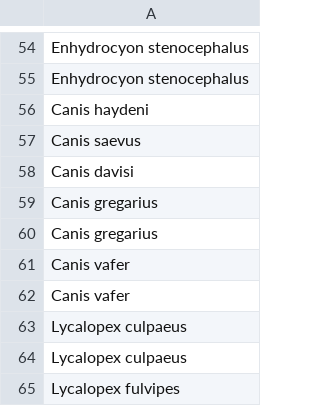
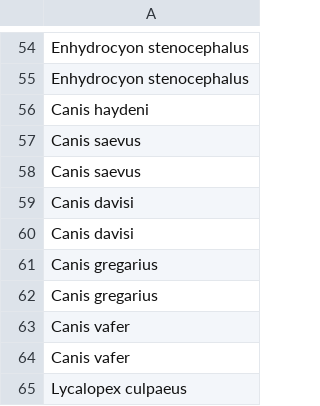
Before and after one commit to statmike/vertex-ai-mlops, a TSV file: Applied GenAI/code/embeddings/tensorboard/image_multimodal_embeddings/metadata.tsv, drawn as a sheet; only a part is shown, gaps mark what is left out; the shorter side is filled out with more unchanged rows.

```diff
--- a/Applied GenAI/code/embeddings/tensorboard/image_multimodal_embeddings/metadata.tsv
+++ b/Applied GenAI/code/embeddings/tensorboard/image_multimodal_embeddings/metadata.tsv
@@ -57,2 +57,4 @@ Canis haydeni
 Canis saevus
+Canis saevus
+Canis davisi
 Canis davisi
```
Also changed, not shown: 4 other files.
